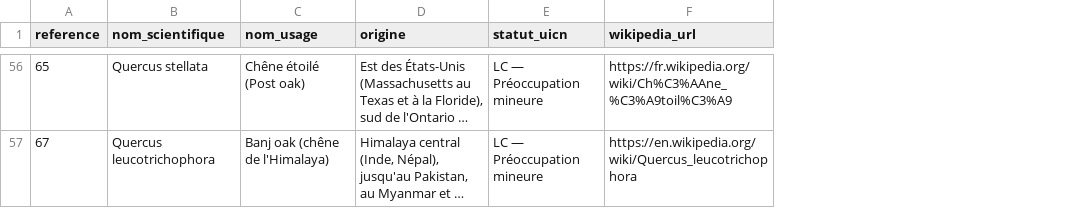
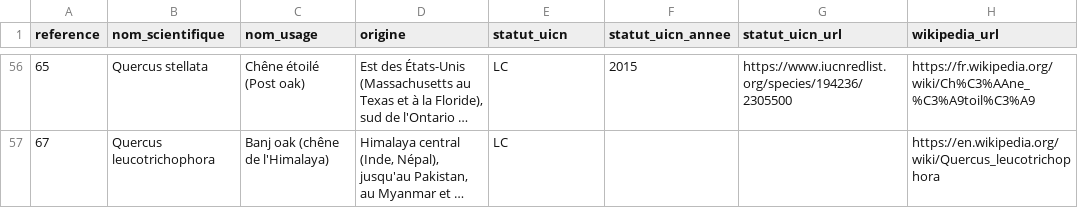
Before and after one commit to FunkySayu/quercus, a CSV file: backend/data/species.csv, drawn as a sheet; only a part is shown, gaps mark what is left out; long unchanged cells end in …; the diff covers the shown part only; the diff names each change by its address in the sheet, - before the commit and + after, or states it on an @@ line.

Commit message:
UICN seeding + side pannel enhancement

```diff
--- a/backend/data/species.csv
+++ b/backend/data/species.csv
+column F (statut_uicn_annee), row 56: 2015
+column G (statut_uicn_url), row 56: https://www.iucnredlist.org/species/194236/2305500
-E56:E57 (statut_uicn): LC — Préoccupation mineure
+E56:E57 (statut_uicn): LC
```
Also changed, not shown: 53 edited cells elsewhere in this file, 10 other files.
